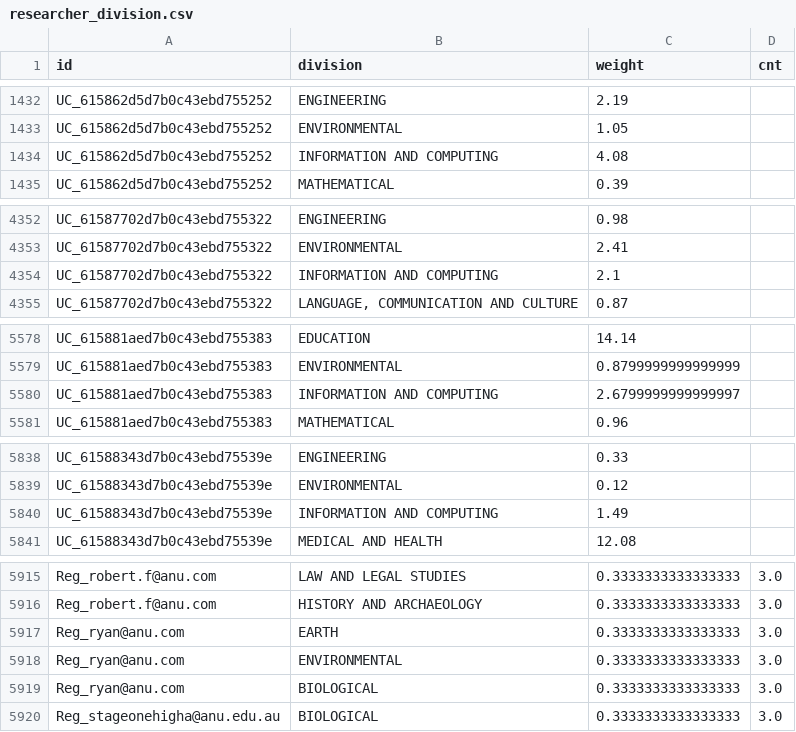
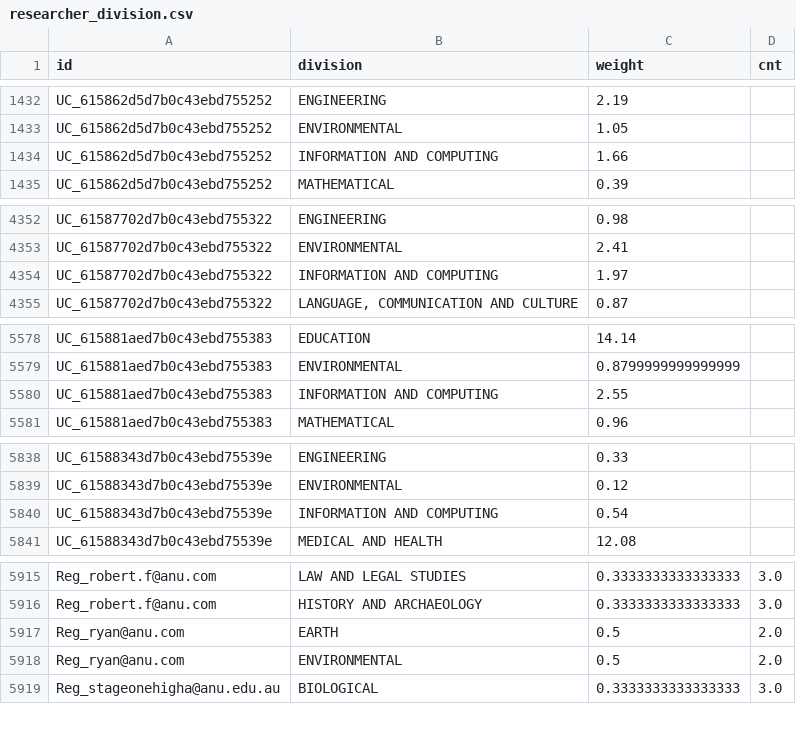
Before and after one commit to PipelineBot01/TendersPlus, a CSV file: matcher/researcher/assets/researcher_division.csv, drawn as a sheet; only a part is shown, gaps mark what is left out.

```diff
--- a/matcher/researcher/assets/researcher_division.csv
+++ b/matcher/researcher/assets/researcher_division.csv
@@ -1433,3 +1433,3 @@ UC_615862d5d7b0c43ebd755252,ENGINEERING,2.19,
 UC_615862d5d7b0c43ebd755252,ENVIRONMENTAL,1.05,
-UC_615862d5d7b0c43ebd755252,INFORMATION AND COMPUTING,4.08,
+UC_615862d5d7b0c43ebd755252,INFORMATION AND COMPUTING,1.66,
 UC_615862d5d7b0c43ebd755252,MATHEMATICAL,0.39,
@@ -4353,3 +4353,3 @@ UC_61587702d7b0c43ebd755322,ENGINEERING,0.98,
 UC_61587702d7b0c43ebd755322,ENVIRONMENTAL,2.41,
-UC_61587702d7b0c43ebd755322,INFORMATION AND COMPUTING,2.1,
+UC_61587702d7b0c43ebd755322,INFORMATION AND COMPUTING,1.97,
 UC_61587702d7b0c43ebd755322,"LANGUAGE, COMMUNICATION AND CULTURE",0.87,
@@ -5579,3 +5579,3 @@ UC_615881aed7b0c43ebd755383,EDUCATION,14.14,
 UC_615881aed7b0c43ebd755383,ENVIRONMENTAL,0.8799999999999999,
-UC_615881aed7b0c43ebd755383,INFORMATION AND COMPUTING,2.6799999999999997,
+UC_615881aed7b0c43ebd755383,INFORMATION AND COMPUTING,2.55,
 UC_615881aed7b0c43ebd755383,MATHEMATICAL,0.96,
@@ -5839,3 +5839,3 @@ UC_61588343d7b0c43ebd75539e,ENGINEERING,0.33,
 UC_61588343d7b0c43ebd75539e,ENVIRONMENTAL,0.12,
-UC_61588343d7b0c43ebd75539e,INFORMATION AND COMPUTING,1.49,
+UC_61588343d7b0c43ebd75539e,INFORMATION AND COMPUTING,0.54,
 UC_61588343d7b0c43ebd75539e,MEDICAL AND HEALTH,12.08,
@@ -5916,5 +5916,4 @@ Reg_robert.f@anu.com,LAW AND LEGAL STUDIES,0.3333333333333333,3.0
 Reg_robert.f@anu.com,HISTORY AND ARCHAEOLOGY,0.3333333333333333,3.0
-Reg_ryan@anu.com,EARTH,0.3333333333333333,3.0
-Reg_ryan@anu.com,ENVIRONMENTAL,0.3333333333333333,3.0
-Reg_ryan@anu.com,BIOLOGICAL,0.3333333333333333,3.0
+Reg_ryan@anu.com,EARTH,0.5,2.0
+Reg_ryan@anu.com,ENVIRONMENTAL,0.5,2.0
 Reg_stageonehigha@anu.edu.au,BIOLOGICAL,0.3333333333333333,3.0
```
Also changed, not shown: matcher/researcher/assets/reg_researcher_info.csv, matcher/researcher/assets/researcher_action.csv, 6 other files.
